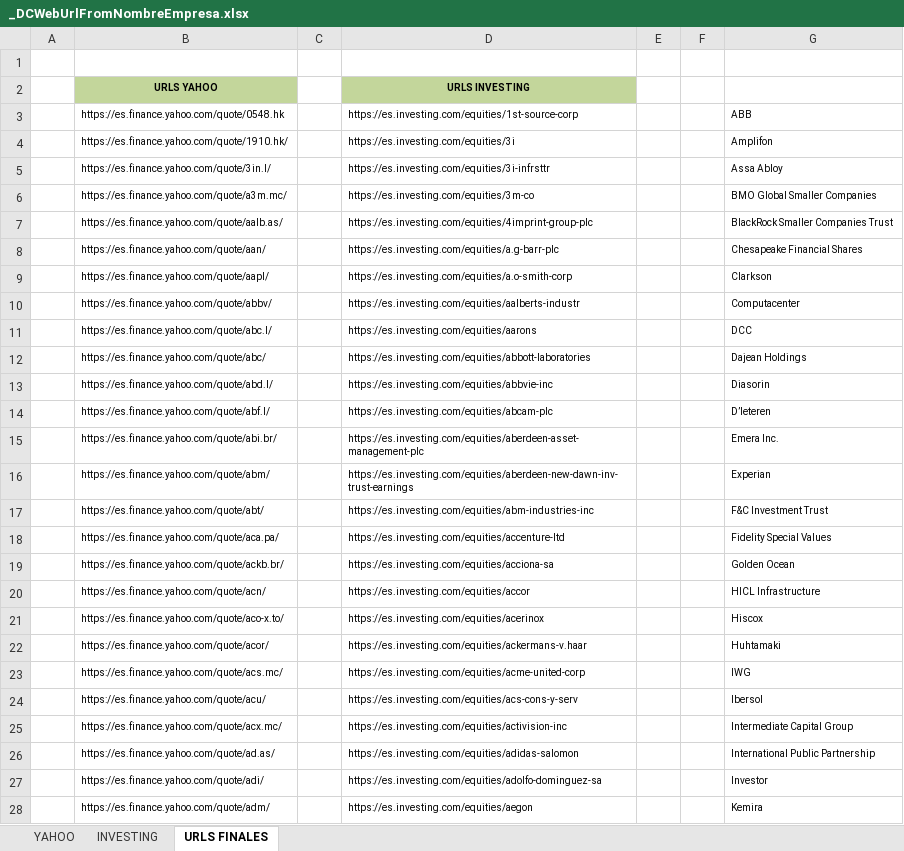
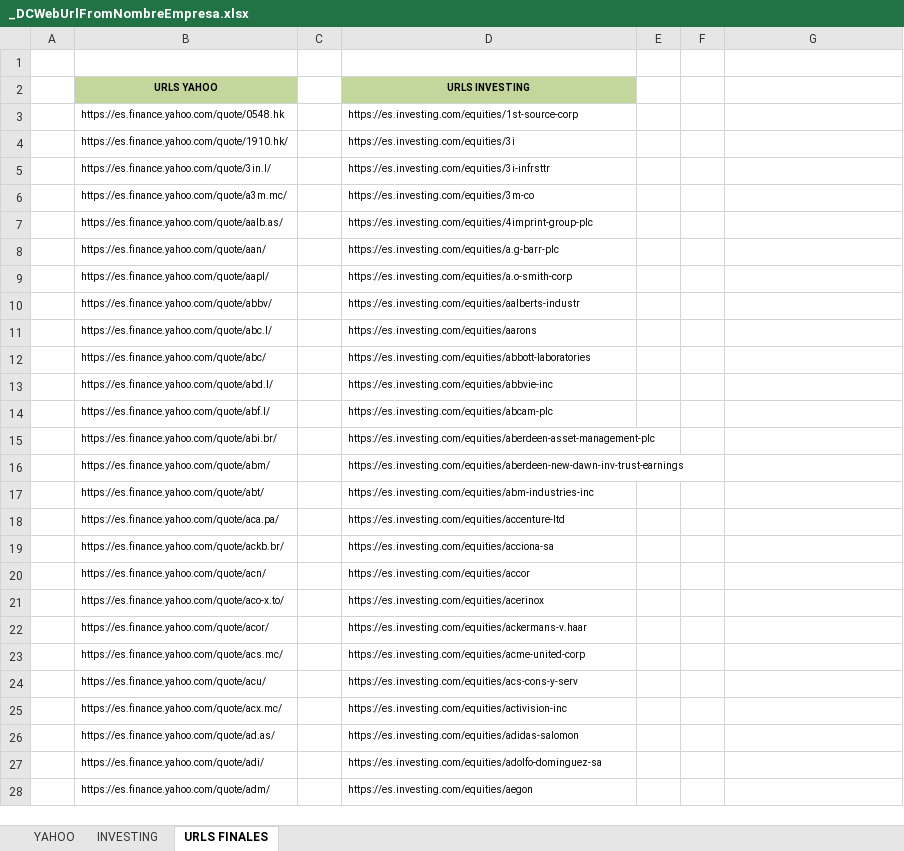
Before and after one commit to jsubiasm/markets_data, an Excel workbook: Screenshots/_DCWebUrlFromNombreEmpresa.xlsx, sheet URLS FINALES, drawn as a sheet; only a part is shown; values as stored, in another font and other column widths than the file's, no borders; the diff covers the shown part only; the diff names each change by its address in the sheet, - before the commit and + after, or states it on an @@ line.

```diff
--- a/Screenshots/_DCWebUrlFromNombreEmpresa.xlsx (sheet URLS FINALES)
+++ b/Screenshots/_DCWebUrlFromNombreEmpresa.xlsx (sheet URLS FINALES)
-G3: ABB
+G3: (empty)
-G4: Amplifon
+G4: (empty)
-G5: Assa Abloy
+G5: (empty)
-G6: BMO Global Smaller Companies
+G6: (empty)
-G7: BlackRock Smaller Companies Trust
+G7: (empty)
-G8: Chesapeake Financial Shares
+G8: (empty)
-G9: Clarkson
+G9: (empty)
-G10: Computacenter
+G10: (empty)
-G11: DCC
+G11: (empty)
-G12: Dajean Holdings
+G12: (empty)
-G13: Diasorin
+G13: (empty)
-G14: D’leteren
+G14: (empty)
-G15: Emera Inc.
+G15: (empty)
-G16: Experian
+G16: (empty)
-G17: F&C Investment Trust
+G17: (empty)
-G18: Fidelity Special Values
+G18: (empty)
-G19: Golden Ocean
+G19: (empty)
-G20: HICL Infrastructure
+G20: (empty)
-G21: Hiscox
+G21: (empty)
-G22: Huhtamaki
+G22: (empty)
-G23: IWG
+G23: (empty)
-G24: Ibersol
+G24: (empty)
-G25: Intermediate Capital Group
+G25: (empty)
-G26: International Public Partnership
+G26: (empty)
-G27: Investor
+G27: (empty)
-G28: Kemira
+G28: (empty)
```
Also changed, not shown: 42 added rows and 19 edited cells elsewhere in this sheet, Screenshots/_DCChartFromWebUrl.xlsx, 2 other files.
